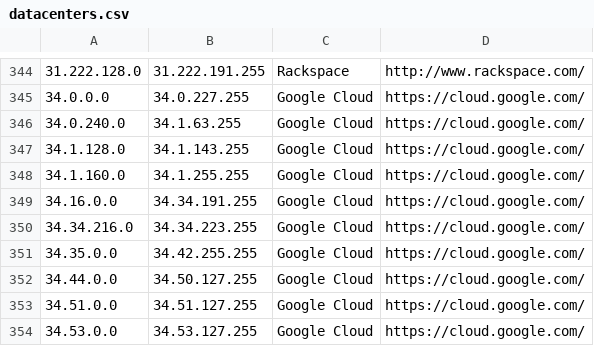
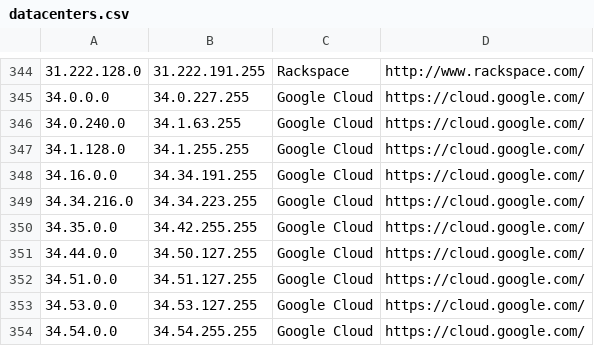
Before and after one commit to growlfm/odl, a CSV file: odl/data/datacenters.csv, drawn as a sheet; only a part is shown, gaps mark what is left out; the shorter side is filled out with more unchanged rows.

Commit message:
Update IP list

```diff
--- a/odl/data/datacenters.csv
+++ b/odl/data/datacenters.csv
@@ -346,4 +346,3 @@
 34.0.240.0,34.1.63.255,Google Cloud,https://cloud.google.com/
-34.1.128.0,34.1.143.255,Google Cloud,https://cloud.google.com/
-34.1.160.0,34.1.255.255,Google Cloud,https://cloud.google.com/
+34.1.128.0,34.1.255.255,Google Cloud,https://cloud.google.com/
 34.16.0.0,34.34.191.255,Google Cloud,https://cloud.google.com/
```
